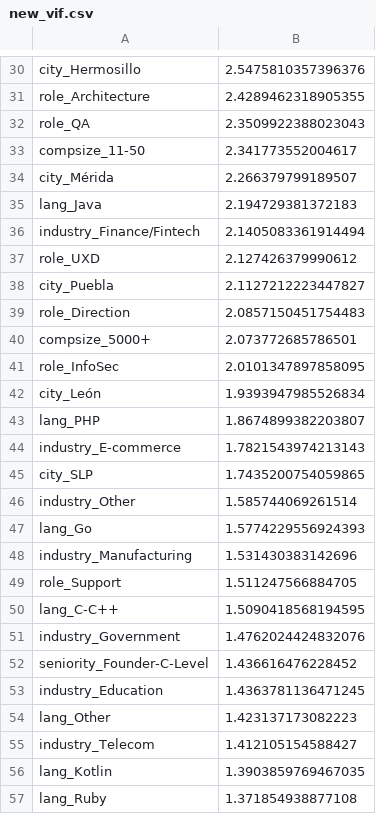
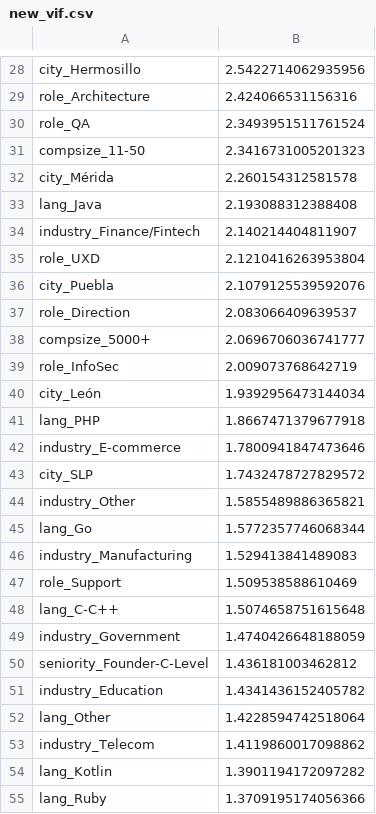
Before and after one commit to xuxoramos/salarios-notebook, a CSV file: output/simulation_results/new_vif.csv, drawn as a sheet; only a part is shown, gaps mark what is left out; addresses are those after the commit; the diff covers the shown part only; the diff names each change by its address in the sheet, - before the commit and + after, or states it on an @@ line.

```diff
--- a/output/simulation_results/new_vif.csv
+++ b/output/simulation_results/new_vif.csv
-B28: 2.5475810357396376
+B28: 2.5422714062935956
-B29: 2.4289462318905355
+B29: 2.424066531156316
-B30: 2.3509922388023043
+B30: 2.3493951511761524
-B31: 2.341773552004617
+B31: 2.3416731005201323
-B32: 2.266379799189507
+B32: 2.260154312581578
-B33: 2.194729381372183
+B33: 2.193088312388408
-B34: 2.1405083361914494
+B34: 2.140214404811907
-B35: 2.127426379990612
+B35: 2.1210416263953804
-B36: 2.1127212223447827
+B36: 2.1079125539592076
-B37: 2.0857150451754483
+B37: 2.083066409639537
-B38: 2.073772685786501
+B38: 2.0696706036741777
-B39: 2.0101347897858095
+B39: 2.009073768642719
-B40: 1.9393947985526834
+B40: 1.9392956473144034
-B41: 1.8674899382203807
+B41: 1.8667471379677918
-B42: 1.7821543974213143
+B42: 1.7800941847473646
-B43: 1.7435200754059865
+B43: 1.7432478727829572
-B44: 1.585744069261514
+B44: 1.5855489886365821
-B45: 1.5774229556924393
+B45: 1.5772357746068344
-B46: 1.531430383142696
+B46: 1.529413841489083
-B47: 1.511247566884705
+B47: 1.509538588610469
-B48: 1.5090418568194595
+B48: 1.5074658751615648
-B49: 1.4762024424832076
+B49: 1.4740426648188059
-B50: 1.436616476228452
+B50: 1.436181003462812
-B51: 1.4363781136471245
+B51: 1.4341436152405782
-B52: 1.423137173082223
+B52: 1.4228594742518064
-B53: 1.412105154588427
+B53: 1.4119860017098862
-B54: 1.3903859769467035
+B54: 1.3901194172097282
-B55: 1.371854938877108
+B55: 1.3709195174056366
```
Also changed, not shown: 2 added rows, 4 removed rows and 49 edited cells elsewhere in this file, output/simulation_results/comparison_summary.csv, output/simulation_results/incremental_r2.csv, 9 other files.
